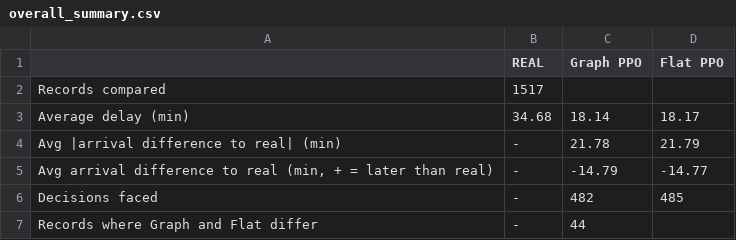
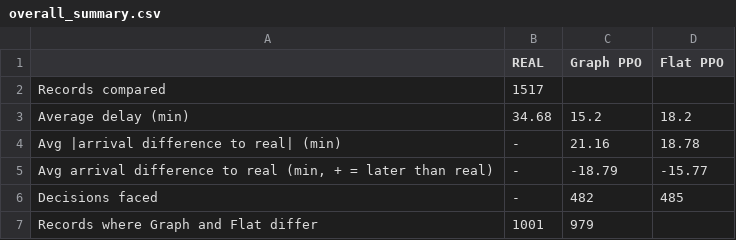
Before and after one commit to jananisri0444/Railway-delay-optimization-PPO-graph-agent, a CSV file: 05_Results/B_Real_Data_Replay/dashboard_and_table/2025-03-03_to_2025-03-09_full/overall_summary.csv, drawn as a sheet.

Commit message:
Update overall_summary.csv

```diff
--- a/05_Results/B_Real_Data_Replay/dashboard_and_table/2025-03-03_to_2025-03-09_full/overall_summary.csv
+++ b/05_Results/B_Real_Data_Replay/dashboard_and_table/2025-03-03_to_2025-03-09_full/overall_summary.csv
@@ -2,6 +2,6 @@
 Records compared,1517,,
-Average delay (min),34.68,18.14,18.17
-Avg |arrival difference to real| (min),-,21.78,21.79
-"Avg arrival difference to real (min, + = later than real)",-,-14.79,-14.77
+Average delay (min),34.68,15.2,18.2
+Avg |arrival difference to real| (min),-,21.16,18.78
+"Avg arrival difference to real (min, + = later than real)",-,-18.79,-15.77
 Decisions faced,-,482,485
-Records where Graph and Flat differ,-,44,
+Records where Graph and Flat differ,1001,979,
```
